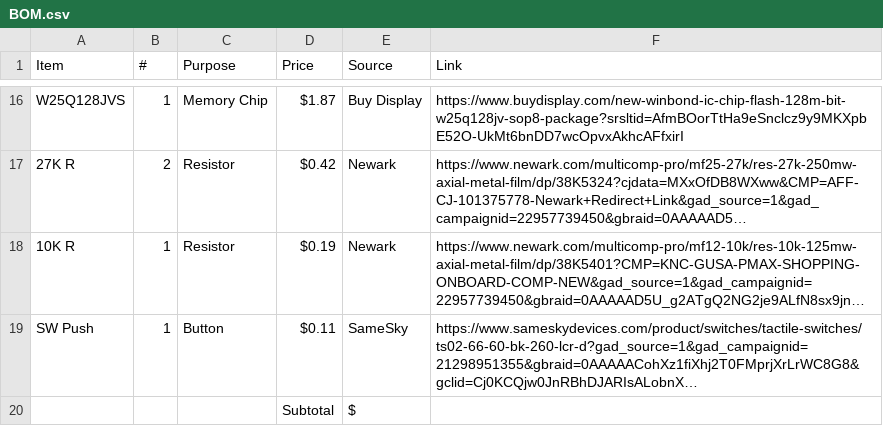
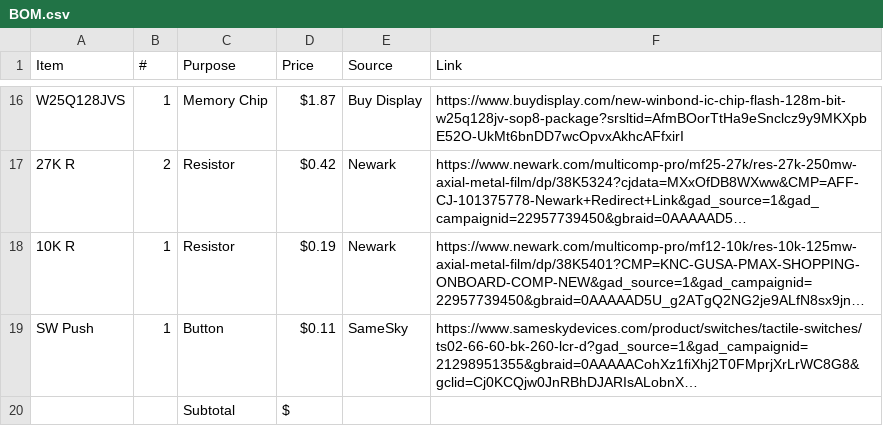
Before and after one commit to fajr-lilypad/blu-board, a CSV file: BOM.csv, drawn as a sheet; only a part is shown, gaps mark what is left out; long unchanged cells end in …; removed rows and columns are numbered as before the commit, all else as after; the diff names each change by its address in the sheet, - before the commit and + after, or states it on an @@ line.

Commit message:
Update BOM.csv

```diff
--- a/BOM.csv
+++ b/BOM.csv
-row 20:  |  |  | Subtotal | $
+row 20:  |  | Subtotal | $
```
